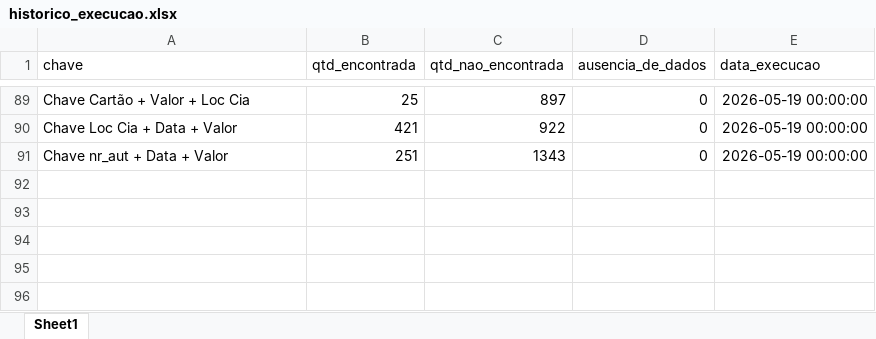
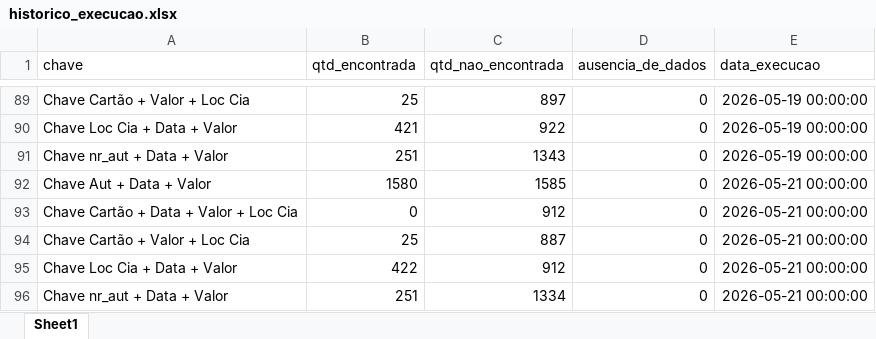
Before and after one commit to Nicolas-Cavalcante/concilia-o-financeira, an Excel workbook: logs/historico_execucao.xlsx, sheet Sheet1, drawn as a sheet; only a part is shown, gaps mark what is left out; values as stored, in another font and other column widths than the file's, no borders; the diff names each change by its address in the sheet, - before the commit and + after, or states it on an @@ line.

```diff
--- a/logs/historico_execucao.xlsx (sheet Sheet1)
+++ b/logs/historico_execucao.xlsx (sheet Sheet1)
+row 92: Chave Aut + Data + Valor | 1580 | 1585 | 0 | 2026-05-21 00:00:00
+row 93: Chave Cartão + Data + Valor + Loc Cia | 0 | 912 | 0 | 2026-05-21 00:00:00
+row 94: Chave Cartão + Valor + Loc Cia | 25 | 887 | 0 | 2026-05-21 00:00:00
+row 95: Chave Loc Cia + Data + Valor | 422 | 912 | 0 | 2026-05-21 00:00:00
+row 96: Chave nr_aut + Data + Valor | 251 | 1334 | 0 | 2026-05-21 00:00:00
```
Also changed, not shown: logs/historico_execucao_detalhado.xlsx, outputs/Corretos/Conciliados.xlsx, 8 other files.
